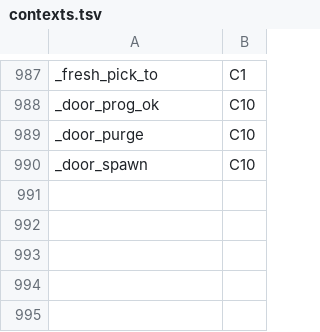
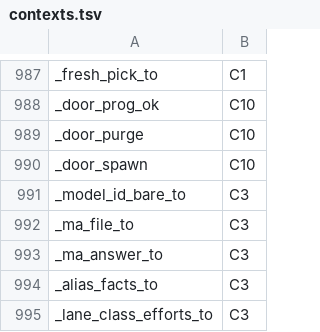
Before and after one commit to Synapsium-Labs/ccrc-pwa, a TSV file: ccd/contexts.tsv, drawn as a sheet; only a part is shown, gaps mark what is left out; the diff names each change by its address in the sheet, - before the commit and + after, or states it on an @@ line.

```diff
--- a/ccd/contexts.tsv
+++ b/ccd/contexts.tsv
+row 991: _model_id_bare_to | C3
+row 992: _ma_file_to | C3
+row 993: _ma_answer_to | C3
+row 994: _alias_facts_to | C3
+row 995: _lane_class_efforts_to | C3
```
Also changed, not shown: ccd/contexts-edges.tsv, 3 other files.
